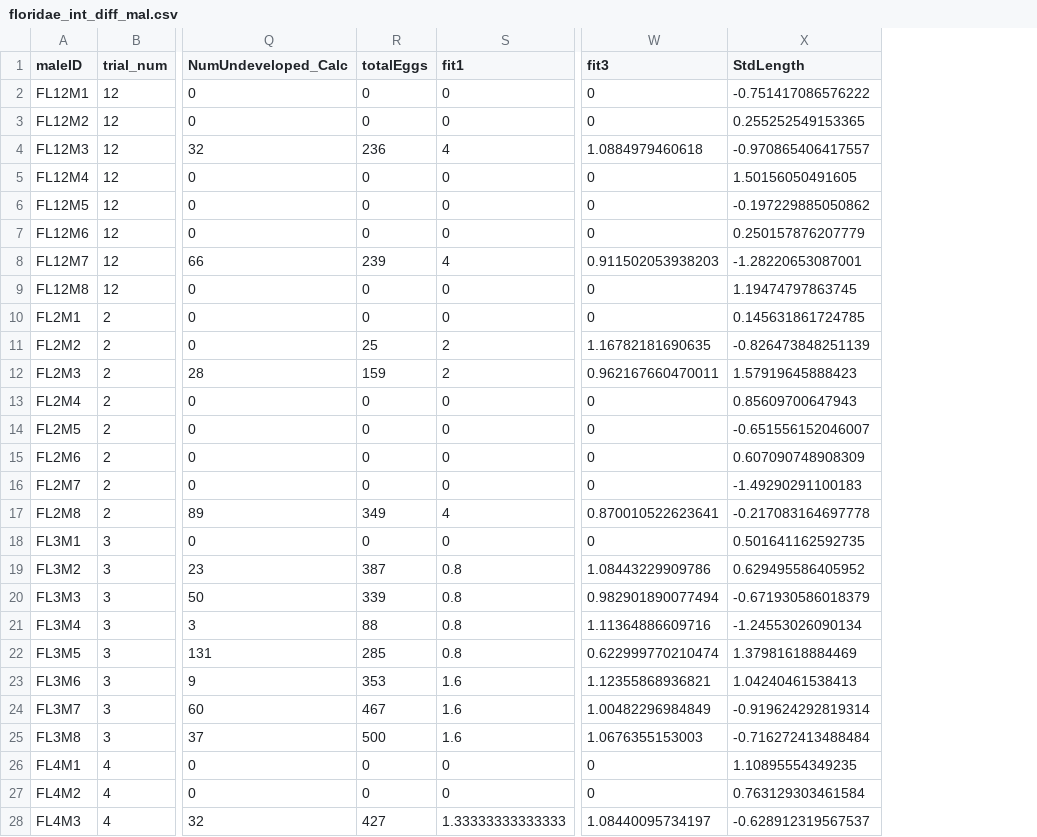
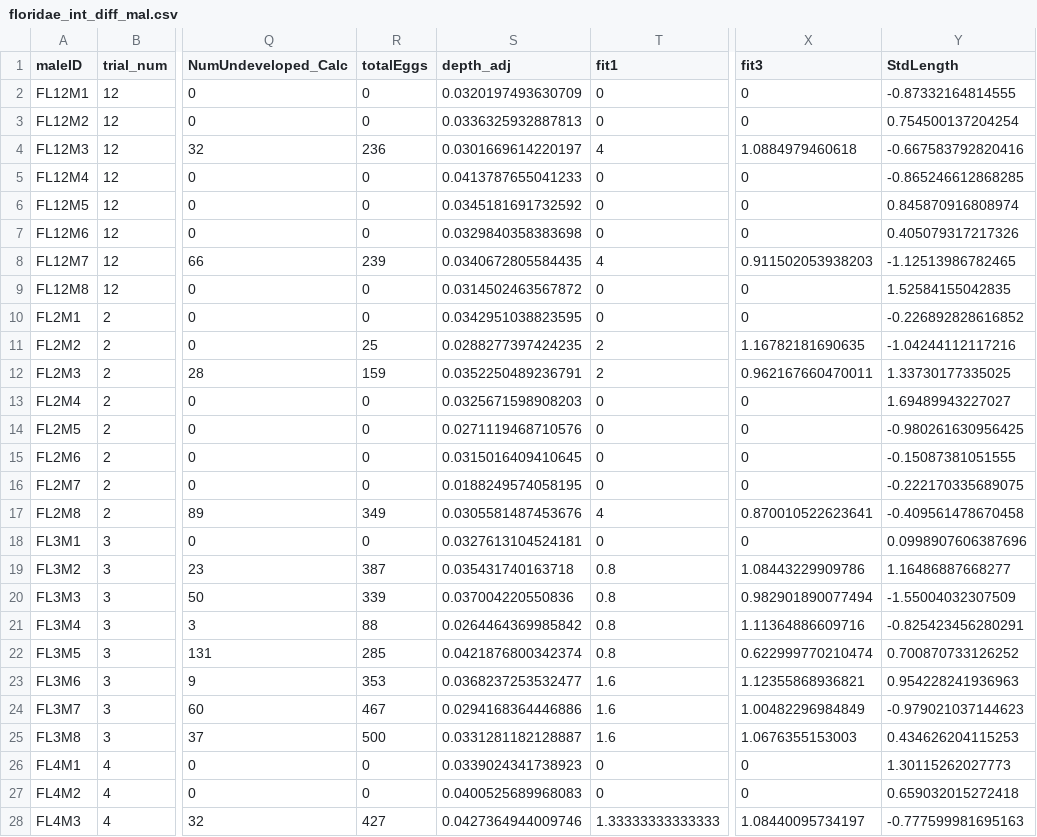
Before and after one commit to coley-tosto/PhD_thesis, a CSV file: Chapter_1/sexual_selection_analysis/data/floridae_int_diff_mal.csv, drawn as a sheet; only a part is shown, gaps mark what is left out; addresses are those after the commit; the diff covers the shown part only; the diff names each change by its address in the sheet, - before the commit and + after, or states it on an @@ line.

Commit message:
Exporting all intermediate datasets that are then used to generate the figures

```diff
--- a/Chapter_1/sexual_selection_analysis/data/floridae_int_diff_mal.csv
+++ b/Chapter_1/sexual_selection_analysis/data/floridae_int_diff_mal.csv
+column S (depth_adj), rows 2-28: 0.0320197493630709 | 0.0336325932887813 | 0.0301669614220197 | 0.0413787655041233 | 0.0345181691732592 | 0.0329840358383698 | 0.0340672805584435 | 0.0314502463567872 | 0.0342951038823595 | 0.0288277397424235 | 0.0352250489236791 | 0.0325671598908203 | 0.0271119468710576 | 0.0315016409410645 | 0.0188249574058195 | 0.0305581487453676 | 0.0327613104524181 | 0.035431740163718 | 0.037004220550836 | 0.0264464369985842 | 0.0421876800342374 | 0.0368237253532477 | 0.0294168364446886 | 0.0331281182128887 | 0.0339024341738923 | 0.0400525689968083 | 0.0427364944009746
-Y2 (StdLength): -0.751417086576222
+Y2 (StdLength): -0.87332164814555
-Y3 (StdLength): 0.255252549153365
+Y3 (StdLength): 0.754500137204254
-Y4 (StdLength): -0.970865406417557
+Y4 (StdLength): -0.667583792820416
-Y5 (StdLength): 1.50156050491605
+Y5 (StdLength): -0.865246612868285
-Y6 (StdLength): -0.197229885050862
+Y6 (StdLength): 0.845870916808974
-Y7 (StdLength): 0.250157876207779
+Y7 (StdLength): 0.405079317217326
-Y8 (StdLength): -1.28220653087001
+Y8 (StdLength): -1.12513986782465
-Y9 (StdLength): 1.19474797863745
+Y9 (StdLength): 1.52584155042835
-Y10 (StdLength): 0.145631861724785
+Y10 (StdLength): -0.226892828616852
-Y11 (StdLength): -0.826473848251139
+Y11 (StdLength): -1.04244112117216
-Y12 (StdLength): 1.57919645888423
+Y12 (StdLength): 1.33730177335025
-Y13 (StdLength): 0.85609700647943
+Y13 (StdLength): 1.69489943227027
-Y14 (StdLength): -0.651556152046007
+Y14 (StdLength): -0.980261630956425
-Y15 (StdLength): 0.607090748908309
+Y15 (StdLength): -0.15087381051555
-Y16 (StdLength): -1.49290291100183
+Y16 (StdLength): -0.222170335689075
-Y17 (StdLength): -0.217083164697778
+Y17 (StdLength): -0.409561478670458
-Y18 (StdLength): 0.501641162592735
+Y18 (StdLength): 0.0998907606387696
-Y19 (StdLength): 0.629495586405952
+Y19 (StdLength): 1.16486887668277
-Y20 (StdLength): -0.671930586018379
+Y20 (StdLength): -1.55004032307509
-Y21 (StdLength): -1.24553026090134
+Y21 (StdLength): -0.825423456280291
-Y22 (StdLength): 1.37981618884469
+Y22 (StdLength): 0.700870733126252
-Y23 (StdLength): 1.04240461538413
+Y23 (StdLength): 0.954228241936963
-Y24 (StdLength): -0.919624292819314
+Y24 (StdLength): -0.979021037144623
-Y25 (StdLength): -0.716272413488484
+Y25 (StdLength): 0.434626204115253
-Y26 (StdLength): 1.10895554349235
+Y26 (StdLength): 1.30115262027773
-Y27 (StdLength): 0.763129303461584
+Y27 (StdLength): 0.659032015272418
-Y28 (StdLength): -0.628912319567537
+Y28 (StdLength): -0.777599981695163
```
Also changed, not shown: 29 edited cells elsewhere in this file, Chapter_1/sexual_selection_analysis/data/FU_fem_bateman.csv, Chapter_1/sexual_selection_analysis/data/FU_mal_bateman.csv, 6 other files.
